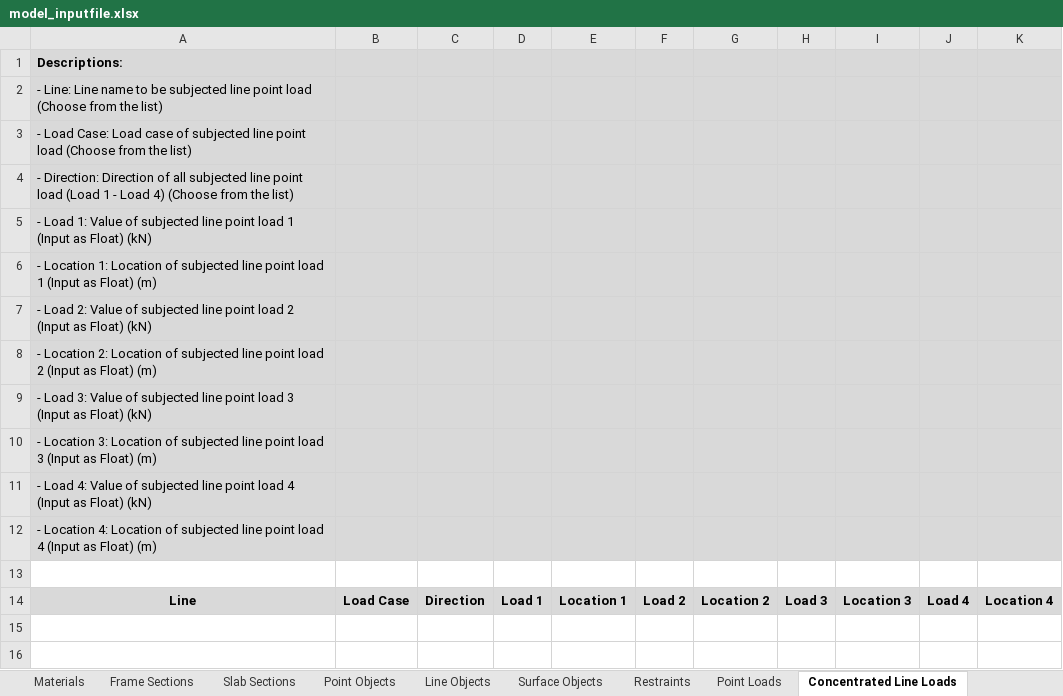
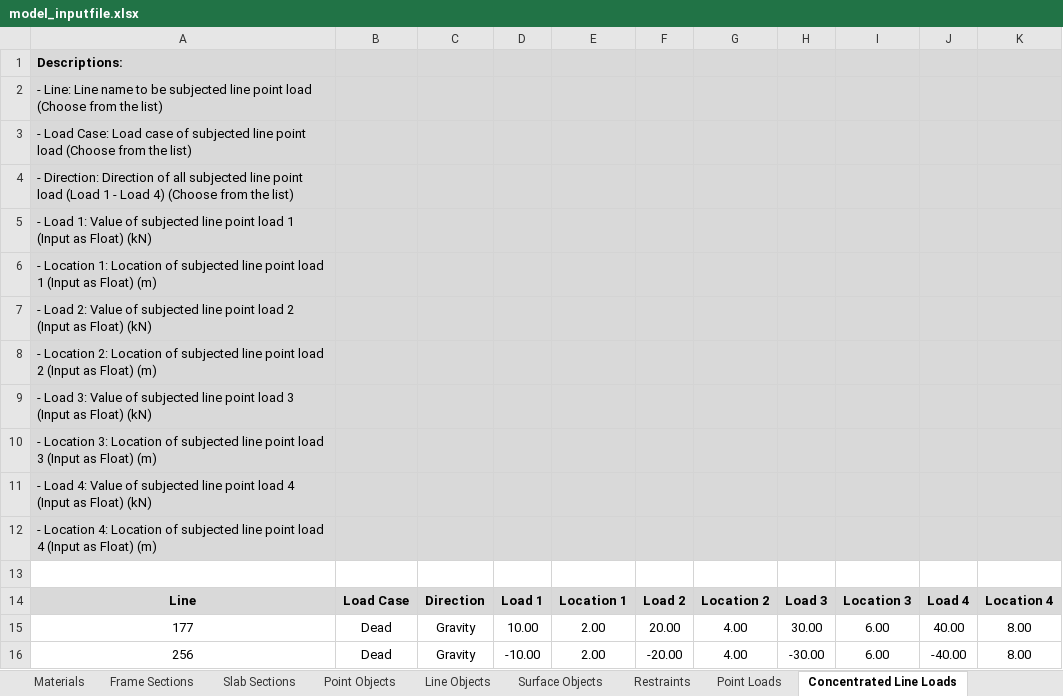
Before and after one commit to jwiciardo/SadProPy, an Excel workbook: src/sadpropy/model_inputfile.xlsx, sheet Concentrated Line Loads, drawn as a sheet; values as stored, in another font and other column widths than the file's, no borders; the diff names each change by its address in the sheet, - before the commit and + after, or states it on an @@ line.

```diff
--- a/src/sadpropy/model_inputfile.xlsx (sheet Concentrated Line Loads)
+++ b/src/sadpropy/model_inputfile.xlsx (sheet Concentrated Line Loads)
+row 15: 177 | Dead | Gravity | 10.00 | 2.00 | 20.00 | 4.00 | 30.00 | 6.00 | 40.00 | 8.00
+row 16: 256 | Dead | Gravity | -10.00 | 2.00 | -20.00 | 4.00 | -30.00 | 6.00 | -40.00 | 8.00
```
Also changed, not shown: 6 other files.
